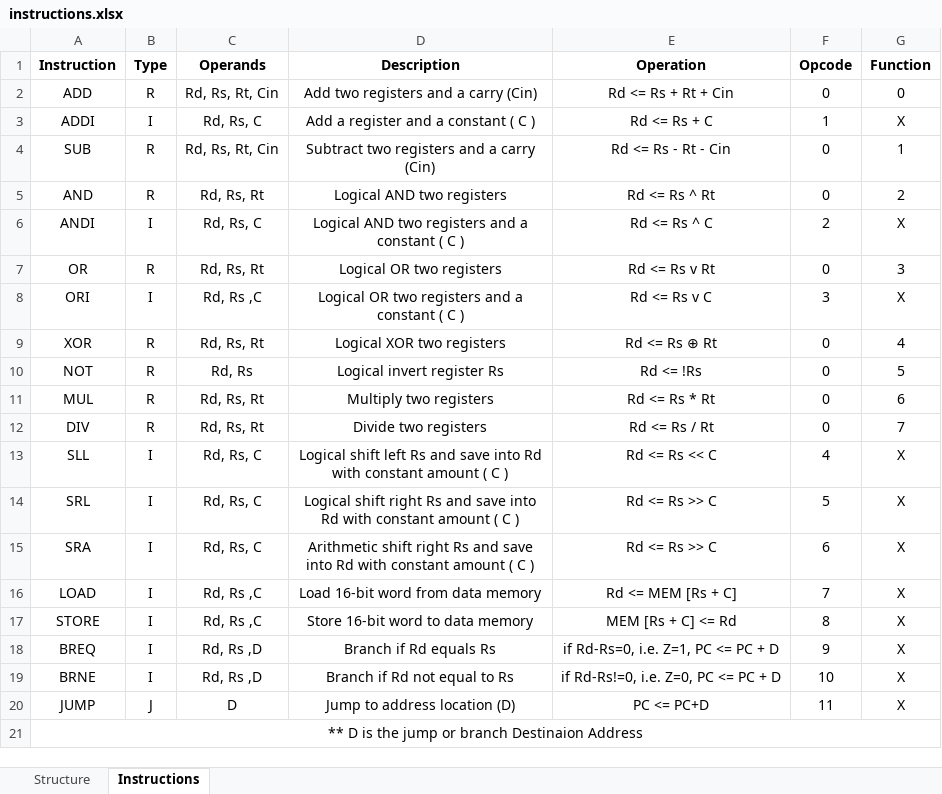
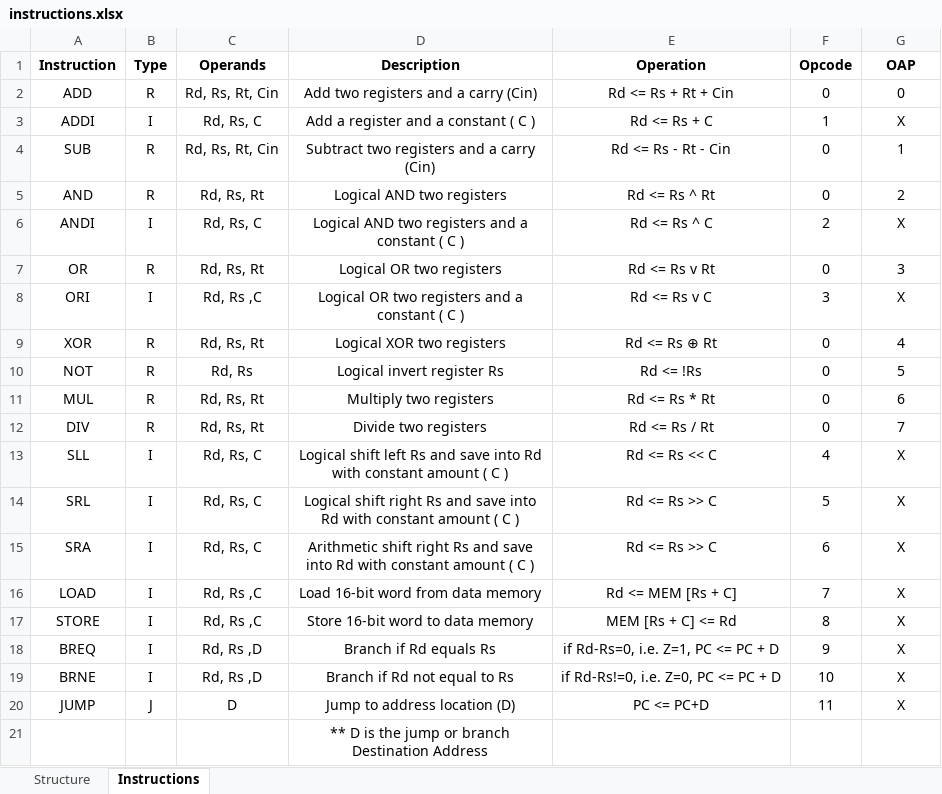
Before and after one commit to METU-NCC-Computer-Architecture/documents, an Excel workbook: instructions.xlsx, sheet Instructions, drawn as a sheet; values as stored, in another font and other column widths than the file's, no borders; table styles not drawn; removed rows and columns are numbered as before the commit, all else as after; the diff names each change by its address in the sheet, - before the commit and + after, or states it on an @@ line.

```diff
--- a/instructions.xlsx (sheet Instructions)
+++ b/instructions.xlsx (sheet Instructions)
-G1: Function
+G1: OAP
-row 21: ** D is the jump or branch Destinaion Address
+row 21:  |  |  | ** D is the jump or branch Destination Address
```
Also changed, not shown: 1 other file.
